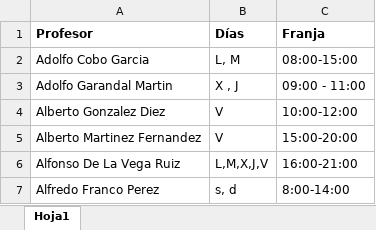
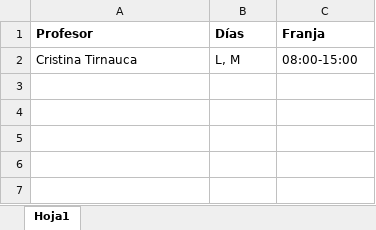
Before and after one commit to jma579/TFG, an Excel workbook: docs/Ejemplo restricciones.xlsx, sheet Hoja1, drawn as a sheet; values as stored, in another font and other column widths than the file's, no borders; the diff names each change by its address in the sheet, - before the commit and + after, or states it on an @@ line.

Commit message:
chore: actualizar .gitignore y renovar dataset de pruebas
- Ignorados directorios docs/Fichas y docs/Horarios para evitar subir binarios masivos.
- Actualizada plantilla Excel de restricciones de profesores.
- Añadidos documentos de validación (Ficha docente y Horario de prueba) para desarrollo local.

```diff
--- a/docs/Ejemplo restricciones.xlsx (sheet Hoja1)
+++ b/docs/Ejemplo restricciones.xlsx (sheet Hoja1)
-A2 (Profesor): Adolfo Cobo Garcia
+A2 (Profesor): Cristina Tirnauca
-row 3: Adolfo Garandal Martin | X , J | 09:00 - 11:00
-row 4: Alberto Gonzalez Diez | V | 10:00-12:00
-row 5: Alberto Martinez Fernandez | V | 15:00-20:00
-row 6: Alfonso De La Vega Ruiz | L,M,X,J,V | 16:00-21:00
-row 7: Alfredo Franco Perez | s, d | 8:00-14:00
```
Also changed, not shown: 3 other files.
